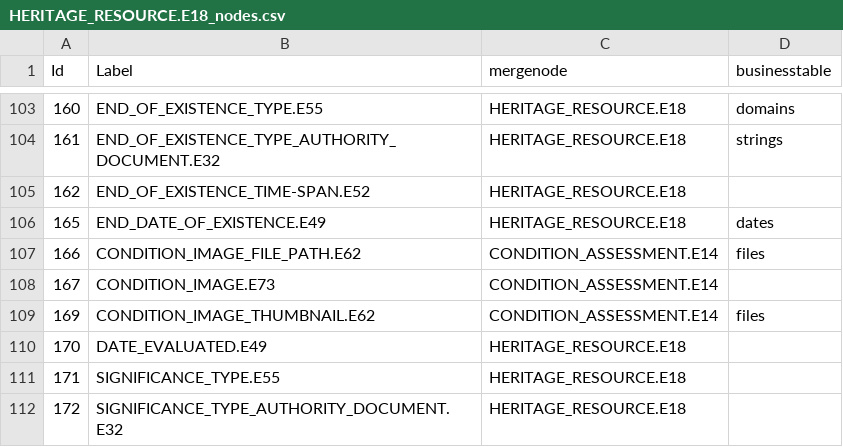
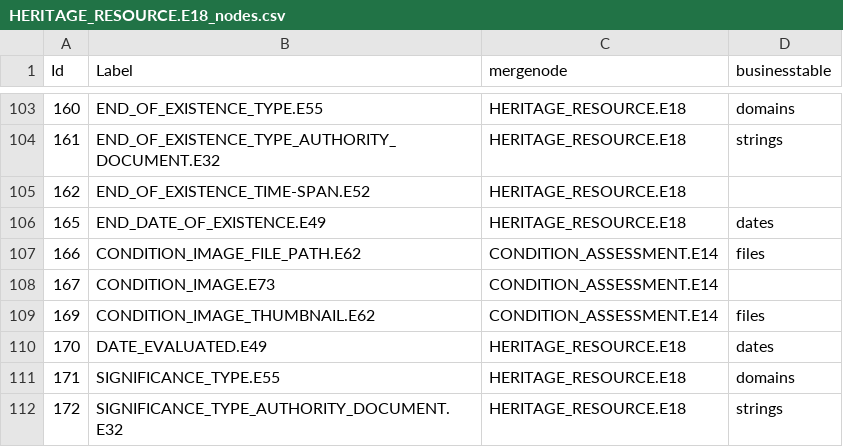
Before and after one commit to legiongis/crip, a CSV file: crip/source_data/resource_graphs/HERITAGE_RESOURCE.E18_nodes.csv, drawn as a sheet; only a part is shown, gaps mark what is left out.

Commit message:
fix error in graph

```diff
--- a/crip/source_data/resource_graphs/HERITAGE_RESOURCE.E18_nodes.csv
+++ b/crip/source_data/resource_graphs/HERITAGE_RESOURCE.E18_nodes.csv
@@ -109,4 +109,4 @@ Id,Label,mergenode,businesstable
 169,CONDITION_IMAGE_THUMBNAIL.E62,CONDITION_ASSESSMENT.E14,files
-170,DATE_EVALUATED.E49,HERITAGE_RESOURCE.E18,
-171,SIGNIFICANCE_TYPE.E55,HERITAGE_RESOURCE.E18,
-172,SIGNIFICANCE_TYPE_AUTHORITY_DOCUMENT.E32,HERITAGE_RESOURCE.E18,
+170,DATE_EVALUATED.E49,HERITAGE_RESOURCE.E18,dates
+171,SIGNIFICANCE_TYPE.E55,HERITAGE_RESOURCE.E18,domains
+172,SIGNIFICANCE_TYPE_AUTHORITY_DOCUMENT.E32,HERITAGE_RESOURCE.E18,strings
```
